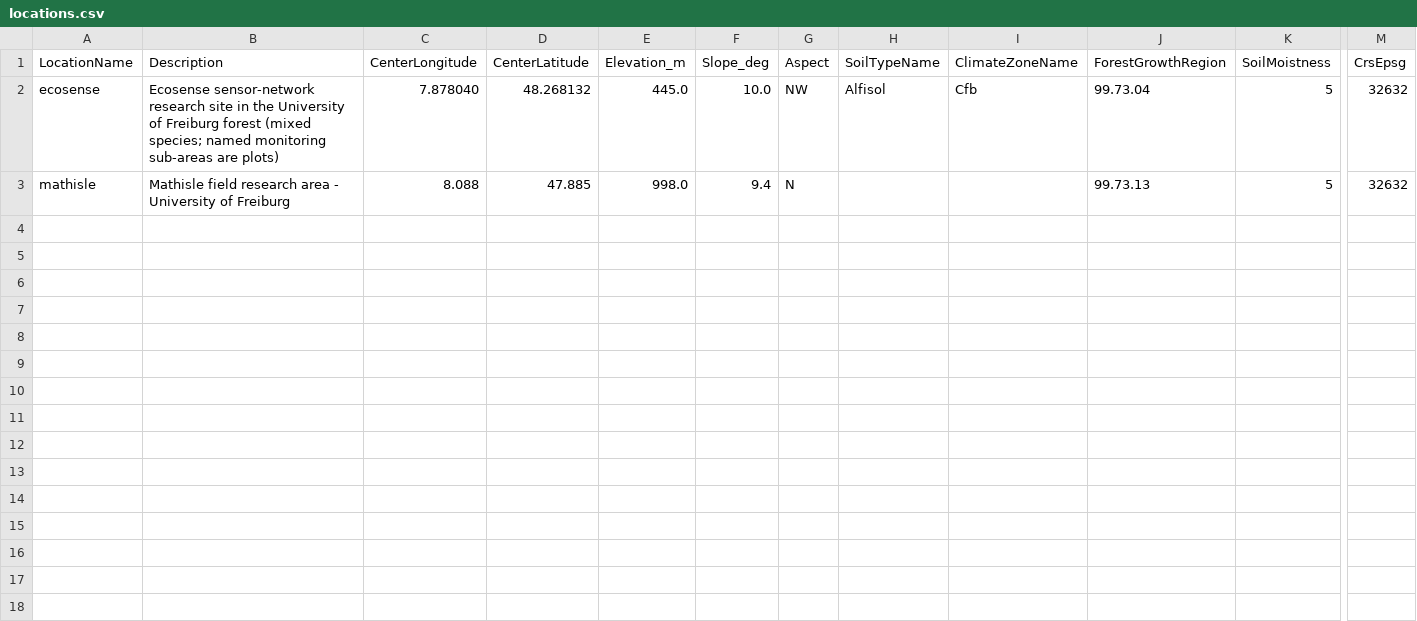
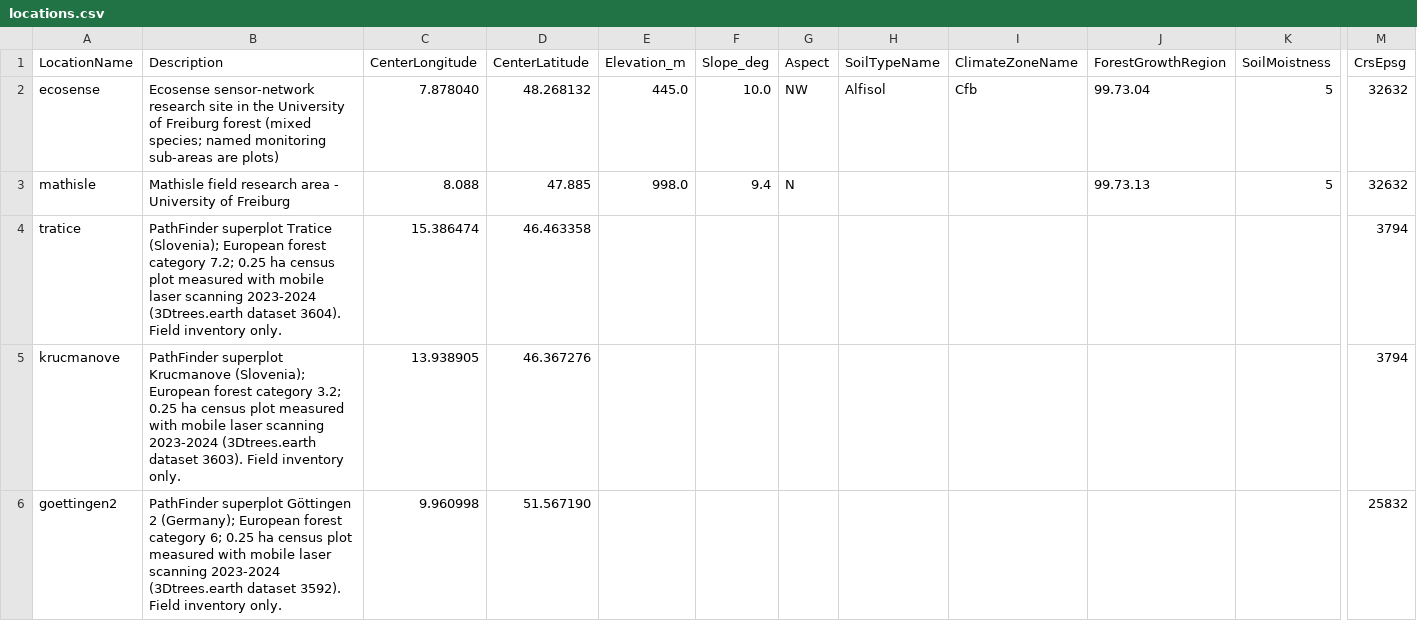
Before and after one commit to XRFutureForests/digital-twin-db, a CSV file: data/lookups/locations.csv, drawn as a sheet; only a part is shown, gaps mark what is left out; rows hold the shown columns only; the diff covers the shown part only; the diff names each change by its address in the sheet, - before the commit and + after, or states it on an @@ line.

```diff
--- a/data/lookups/locations.csv
+++ b/data/lookups/locations.csv
+row 4: tratice | PathFinder superplot Tratice (Slovenia); European forest category 7.2; 0.25 ha census plot measured with mobile laser scanning 2023-2024 (3Dtrees.earth dataset 3604). Field inventory only. | 15.386474 | 46.463358 |  |  |  |  |  |  |  | 3794
+row 5: krucmanove | PathFinder superplot Krucmanove (Slovenia); European forest category 3.2; 0.25 ha census plot measured with mobile laser scanning 2023-2024 (3Dtrees.earth dataset 3603). Field inventory only. | 13.938905 | 46.367276 |  |  |  |  |  |  |  | 3794
+row 6: goettingen2 | PathFinder superplot Göttingen 2 (Germany); European forest category 6; 0.25 ha census plot measured with mobile laser scanning 2023-2024 (3Dtrees.earth dataset 3592). Field inventory only. | 9.960998 | 51.567190 |  |  |  |  |  |  |  | 25832
```
Also changed, not shown: 2 added rows elsewhere in this file, data/lookups/species.csv, 12 other files.
